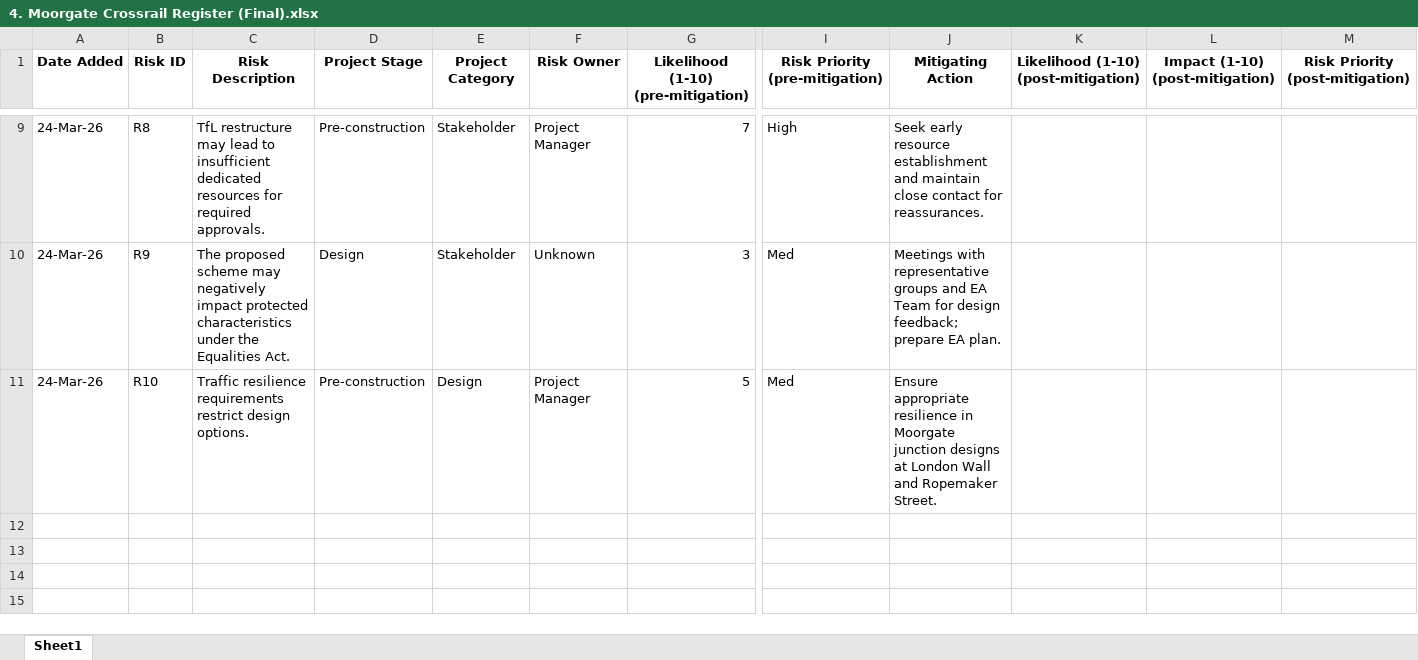
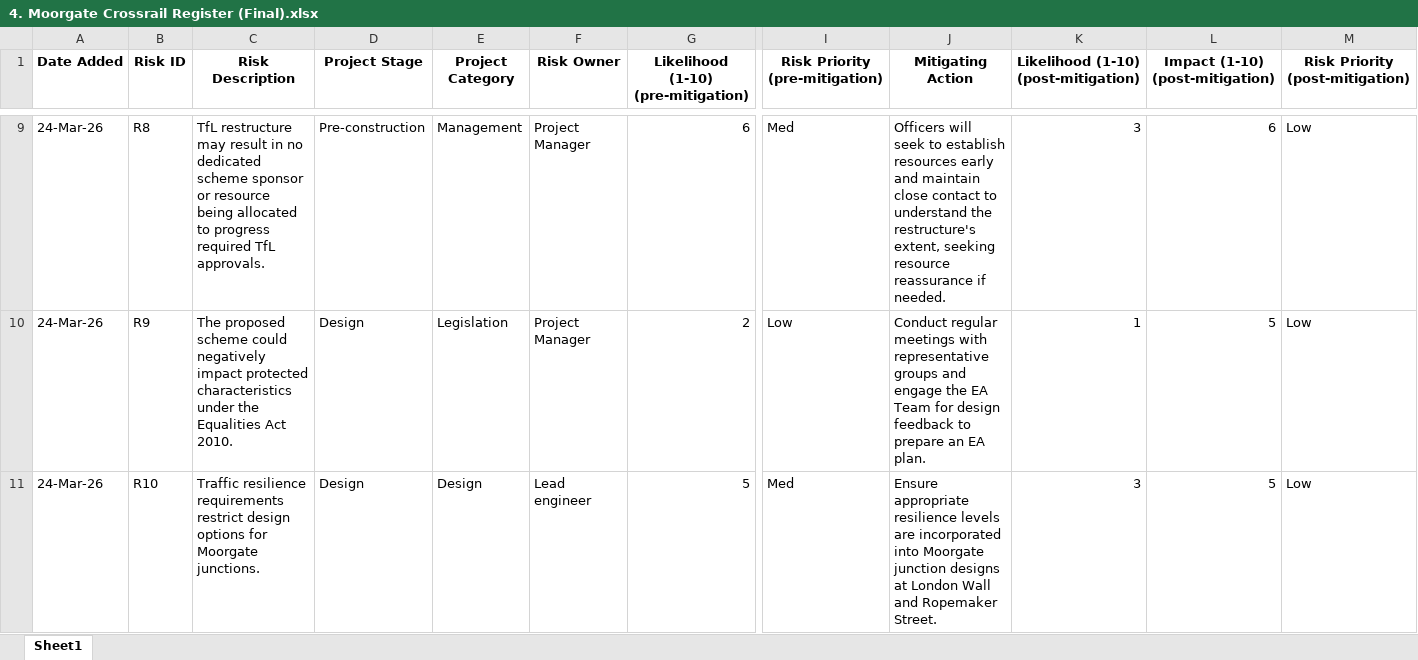
Before and after one commit to Rkriska/oecd, an Excel workbook: data/outputs/4. Moorgate Crossrail Register (Final).xlsx, sheet Sheet1, drawn as a sheet; only a part is shown, gaps mark what is left out; values as stored, in another font and other column widths than the file's, no borders; the diff covers the shown part only; the diff names each change by its address in the sheet, - before the commit and + after, or states it on an @@ line.

```diff
--- a/data/outputs/4. Moorgate Crossrail Register (Final).xlsx (sheet Sheet1)
+++ b/data/outputs/4. Moorgate Crossrail Register (Final).xlsx (sheet Sheet1)
-C9 (Risk Description): …restructure may lead to insufficient dedicated resources for required approvals.
+C9 (Risk Description): …restructure may result in no dedicated scheme sponsor or resource being allocated to progress required TfL approvals.
-E9 (Project Category): Stakeholder
+E9 (Project Category): Management
-G9: 7
+G9: 6
-I9 (Risk Priority (pre-mitigation)): High
+I9 (Risk Priority (pre-mitigation)): Med
-J9 (Mitigating Action): Seek early resource establishment and maintain close contact for reassurances.
+J9 (Mitigating Action): Officers will seek to establish resources early and maintain close contact to understand the restructure's extent, seeking resource reassurance if needed.
-K9: (empty)
+K9: 3
-L9 (Impact (1-10) (post-mitigation)): (empty)
+L9 (Impact (1-10) (post-mitigation)): 6
-M9:M11 (Risk Priority (post-mitigation)): (empty)
+M9:M11 (Risk Priority (post-mitigation)): Low
-C10 (Risk Description): …proposed scheme may negatively impact protected characteristics under the Equalities Act.
+C10 (Risk Description): …proposed scheme could negatively impact protected characteristics under the Equalities Act 2010.
-E10 (Project Category): Stakeholder
+E10 (Project Category): Legislation
-F10 (Risk Owner): Unknown
+F10 (Risk Owner): Project Manager
-G10: 3
+G10: 2
-I10 (Risk Priority (pre-mitigation)): Med
+I10 (Risk Priority (pre-mitigation)): Low
-J10 (Mitigating Action): Meetings with representative groups and EA Team for design feedback; prepare EA plan.
+J10 (Mitigating Action): Conduct regular meetings with representative groups and engage the EA Team for design feedback to prepare an EA plan.
-K10: (empty)
+K10: 1
-L10:L11 (Impact (1-10) (post-mitigation)): (empty)
+L10:L11 (Impact (1-10) (post-mitigation)): 5
-C11 (Risk Description): …restrict design options.
+C11 (Risk Description): …restrict design options for Moorgate junctions.
-D11 (Project Stage): Pre-construction
+D11 (Project Stage): Design
-F11 (Risk Owner): Project Manager
+F11 (Risk Owner): Lead engineer
-J11 (Mitigating Action): …appropriate resilience in Moorgate junction…
+J11 (Mitigating Action): …appropriate resilience levels are incorporated into Moorgate junction…
-K11: (empty)
+K11: 3
```
Also changed, not shown: 42 edited cells elsewhere in this sheet, data/outputs/1. IVC DOE R2 (Final).xlsx, data/outputs/3. Digital Security IT Sample Register (Final).xlsx, 24 other files.
